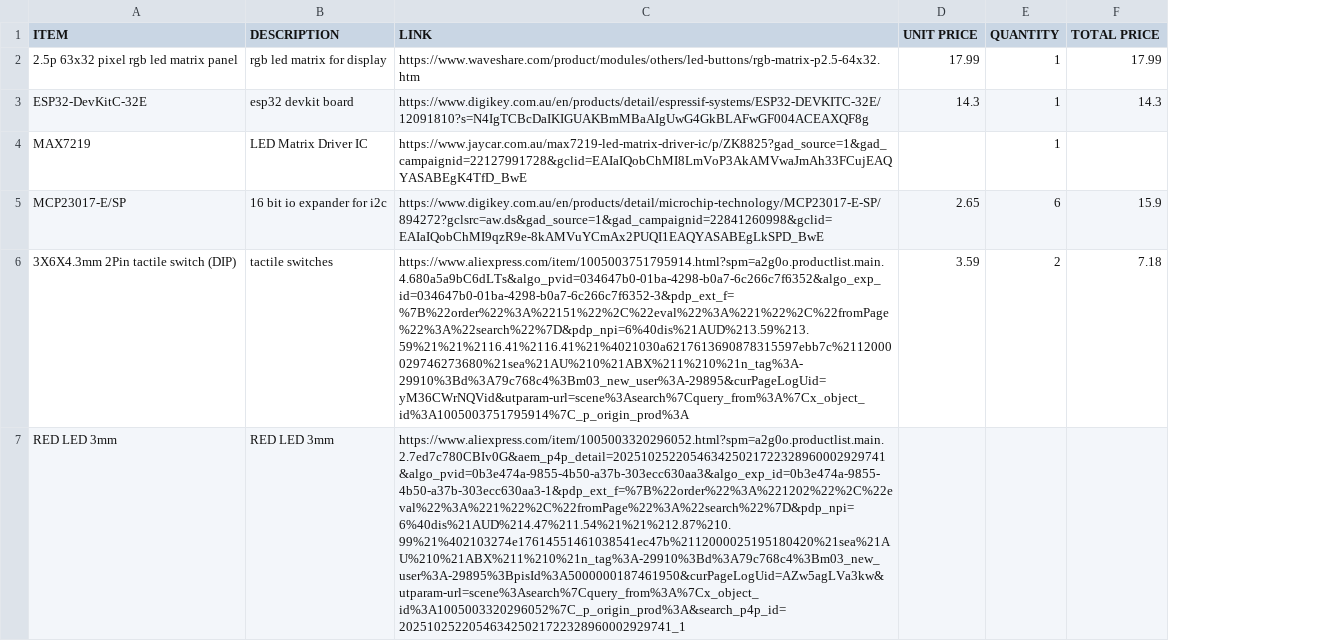
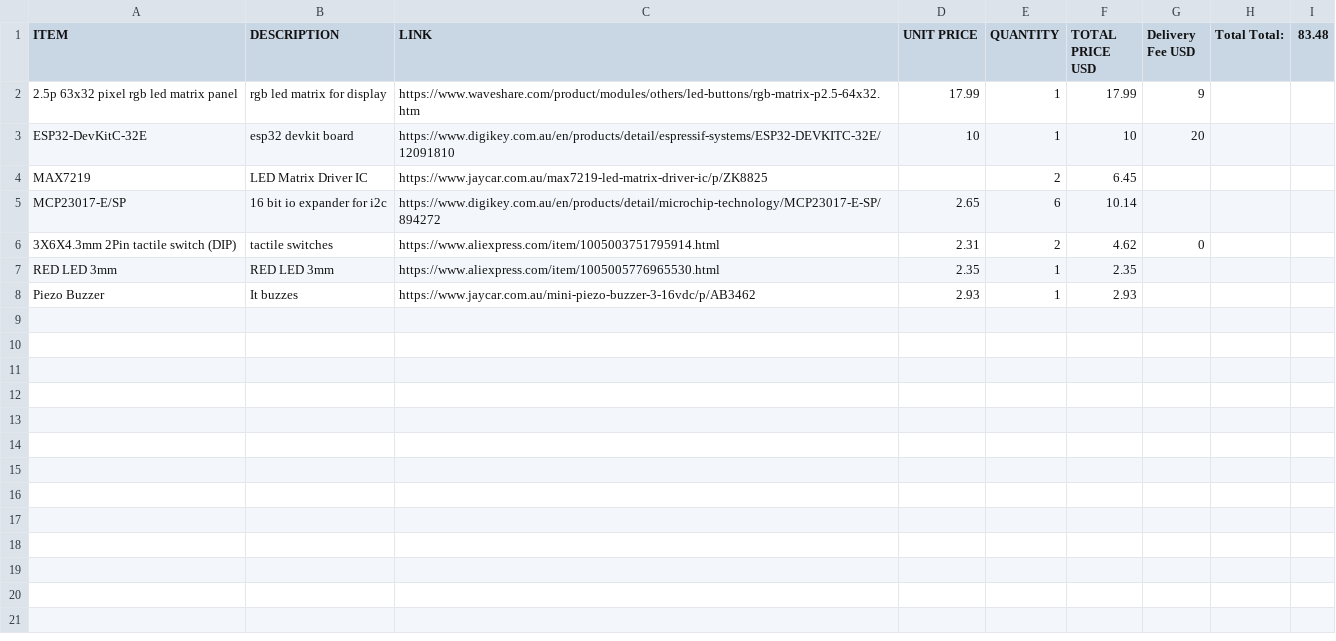
Before and after one commit to Something231/Study-Focus-Device, a CSV file: BOM.csv, drawn as a sheet; removed rows and columns are numbered as before the commit, all else as after; the diff names each change by its address in the sheet, - before the commit and + after, or states it on an @@ line.

```diff
--- a/BOM.csv
+++ b/BOM.csv
-column F (TOTAL PRICE), rows 2-6: 17.99 | 14.3 |  | 15.9 | 7.18
+column F (TOTAL PRICE USD), rows 2-7: 17.99 | 10 | 6.45 | 10.14 | 4.62 | 2.35
+column G (Delivery Fee USD), rows 2-6: 9 | 20 |  |  | 0
+column H (Total Total:), empty
+column I (83.48), empty
-C3 (LINK): https://www.digikey.com.au/en/products/detail/espressif-systems/ESP32-DEVKITC-32E/12091810?s=N4IgTCBcDaIKIGUAKBmMBaAIgUwG4GkBLAFwGF004ACEAXQF8g
+C3 (LINK): https://www.digikey.com.au/en/products/detail/espressif-systems/ESP32-DEVKITC-32E/12091810
-D3 (UNIT PRICE): 14.3
+D3 (UNIT PRICE): 10
-C4 (LINK): https://www.jaycar.com.au/max7219-led-matrix-driver-ic/p/ZK8825?gad_source=1&gad_campaignid=22127991728&gclid=EAIaIQobChMI8LmVoP3AkAMVwaJmAh33FCujEAQYASABEgK4TfD_BwE
+C4 (LINK): https://www.jaycar.com.au/max7219-led-matrix-driver-ic/p/ZK8825
-E4 (QUANTITY): 1
+E4 (QUANTITY): 2
-C5 (LINK): https://www.digikey.com.au/en/products/detail/microchip-technology/MCP23017-E-SP/894272?gclsrc=aw.ds&gad_source=1&gad_campaignid=22841260998&gclid=EAIaIQobChMI9qzR9e-8kAMVuYCmAx2PUQI1EAQYASABEgLkSPD_BwE
+C5 (LINK): https://www.digikey.com.au/en/products/detail/microchip-technology/MCP23017-E-SP/894272
-C6 (LINK): https://www.aliexpress.com/item/1005003751795914.html?spm=a2g0o.productlist.main.4.680a5a9bC6dLTs&algo_pvid=034647b0-01ba-4298-b0a7-6c266c7f6352&algo_exp_id=034647b0-01ba-4298-b0a7-6c266c7f6352-3&pdp_ext_f=%7B%22order%22%3A%22151%22%2C%22eval%22%3A%221%22%2C%22fromPage%22%3A%22search%22%7D&pdp_npi=6%40dis%21AUD%213.59%213.59%21%21%2116.41%2116.41%21%4021030a6217613690878315597ebb7c%2112000029746273680%21sea%21AU%210%21ABX%211%210%21n_tag%3A-29910%3Bd%3A79c768c4%3Bm03_new_user%3A-29895&curPageLogUid=yM36CWrNQVid&utparam-url=scene%3Asearch%7Cquery_from%3A%7Cx_object_id%3A1005003751795914%7C_p_origin_prod%3A
+C6 (LINK): https://www.aliexpress.com/item/1005003751795914.html
-D6 (UNIT PRICE): 3.59
+D6 (UNIT PRICE): 2.31
-C7 (LINK): https://www.aliexpress.com/item/1005003320296052.html?spm=a2g0o.productlist.main.2.7ed7c780CBIv0G&aem_p4p_detail=202510252205463425021722328960002929741&algo_pvid=0b3e474a-9855-4b50-a37b-303ecc630aa3&algo_exp_id=0b3e474a-9855-4b50-a37b-303ecc630aa3-1&pdp_ext_f=%7B%22order%22%3A%221202%22%2C%22eval%22%3A%221%22%2C%22fromPage%22%3A%22search%22%7D&pdp_npi=6%40dis%21AUD%214.47%211.54%21%21%212.87%210.99%21%402103274e17614551461038541ec47b%2112000025195180420%21sea%21AU%210%21ABX%211%210%21n_tag%3A-29910%3Bd%3A79c768c4%3Bm03_new_user%3A-29895%3BpisId%3A5000000187461950&curPageLogUid=AZw5agLVa3kw&utparam-url=scene%3Asearch%7Cquery_from%3A%7Cx_object_id%3A1005003320296052%7C_p_origin_prod%3A&search_p4p_id=202510252205463425021722328960002929741_1
+C7 (LINK): https://www.aliexpress.com/item/1005005776965530.html
-D7 (UNIT PRICE): (empty)
+D7 (UNIT PRICE): 2.35
-E7 (QUANTITY): (empty)
+E7 (QUANTITY): 1
+row 8: Piezo Buzzer | It buzzes | https://www.jaycar.com.au/mini-piezo-buzzer-3-16vdc/p/AB3462 | 2.93 | 1 | 2.93
```
Also changed, not shown: 9 other files.
